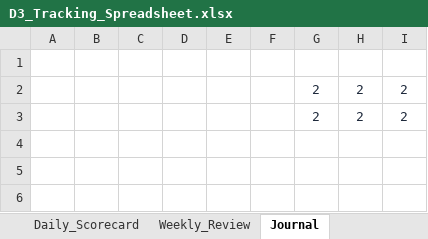
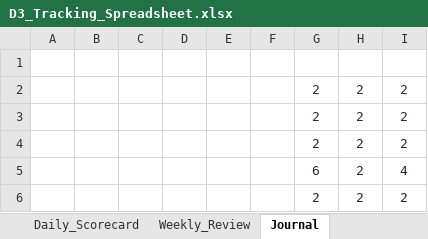
Before and after one commit to trading9429-codes/Trading-Journal, an Excel workbook: deliverables/D3_Tracking_Spreadsheet.xlsx, sheet Journal, drawn as a sheet; values as stored, in another font and other column widths than the file's, no borders; the diff names each change by its address in the sheet, - before the commit and + after, or states it on an @@ line.

```diff
--- a/deliverables/D3_Tracking_Spreadsheet.xlsx (sheet Journal)
+++ b/deliverables/D3_Tracking_Spreadsheet.xlsx (sheet Journal)
+row 4:  |  |  |  |  |  | 2 | 2 | 2
+row 5:  |  |  |  |  |  | 6 | 2 | 4
+row 6:  |  |  |  |  |  | 2 | 2 | 2
```
Also changed, not shown: sheet Trade_Log, sheet Quick_Log, sheet Weekly_Review, sheet Dashboard, sheet Daily_Scorecard, charts or pictures, 3 other files.
